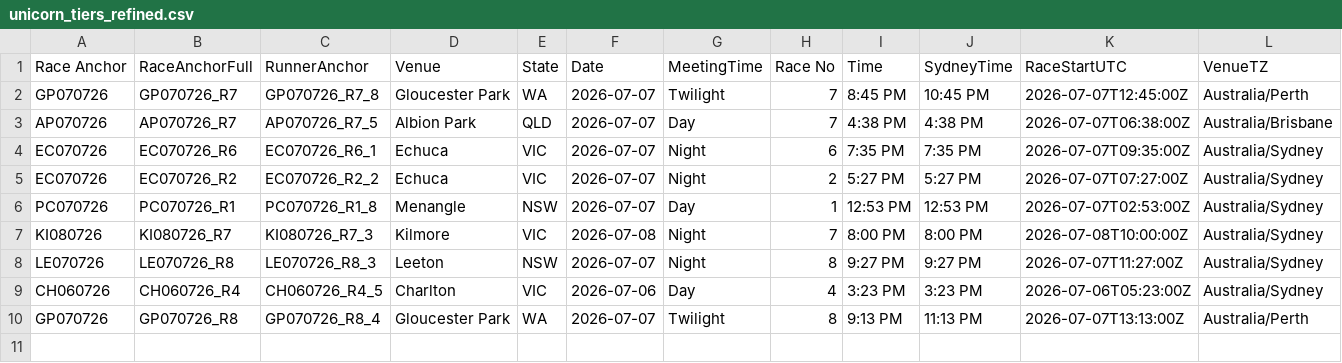
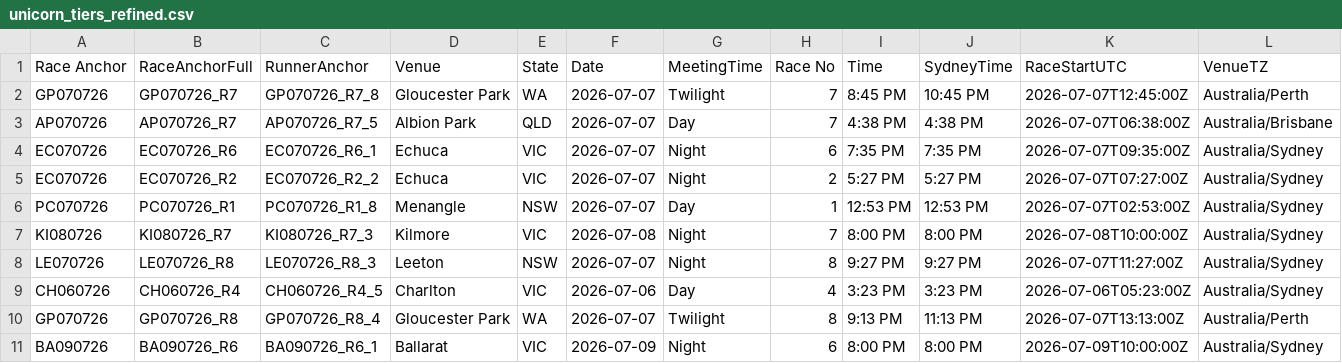
Before and after one commit to harnessapp/harness-csv-data, a CSV file: unicorn_tiers_refined.csv, drawn as a sheet; only a part is shown; rows hold the shown columns only; the diff names each change by its address in the sheet, - before the commit and + after, or states it on an @@ line.

```diff
--- a/unicorn_tiers_refined.csv
+++ b/unicorn_tiers_refined.csv
+row 11: BA090726 | BA090726_R6 | BA090726_R6_1 | Ballarat | VIC | 2026-07-09 | Night | 6 | 8:00 PM | 8:00 PM | 2026-07-09T10:00:00Z | Australia/Sydney
```
Also changed, not shown: 2 other files.
